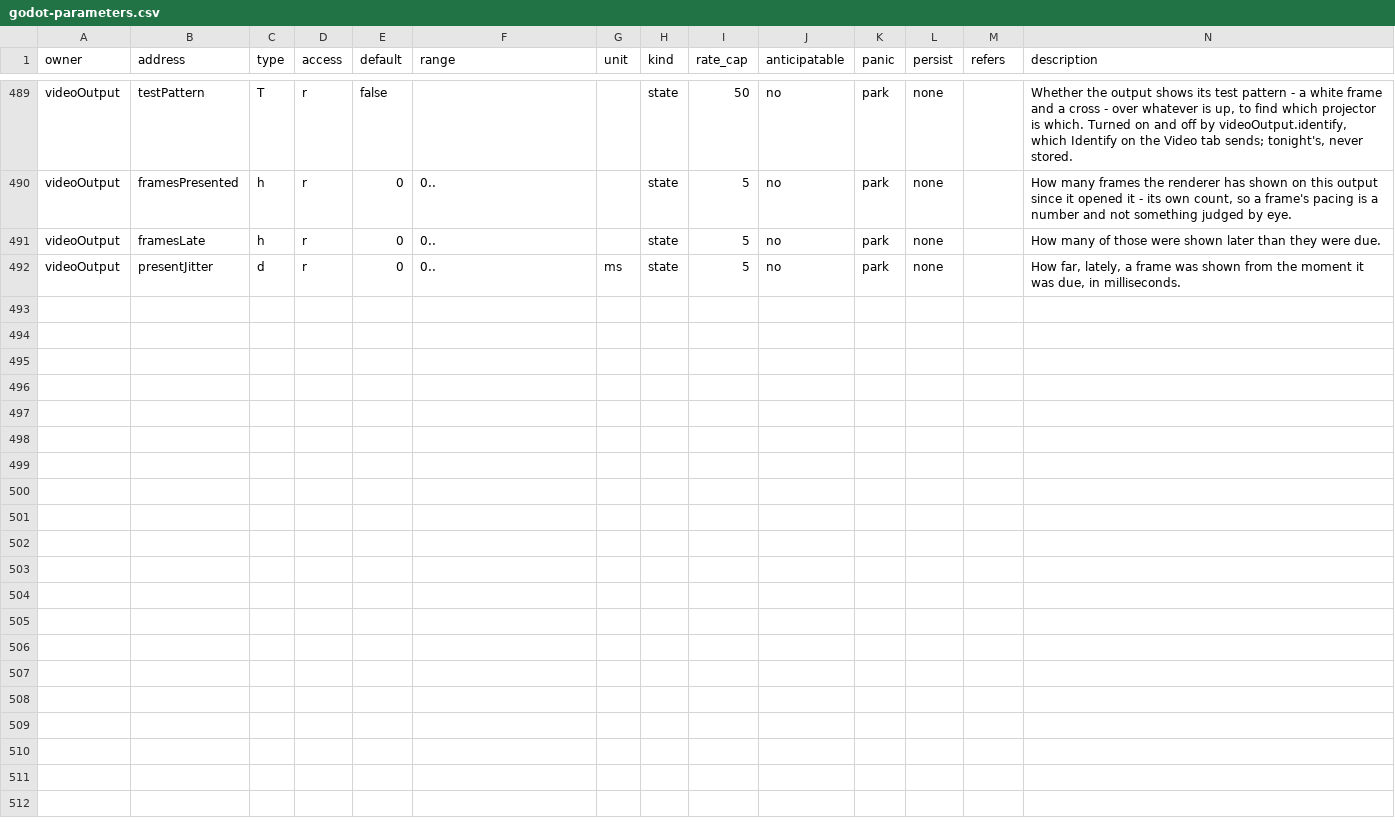
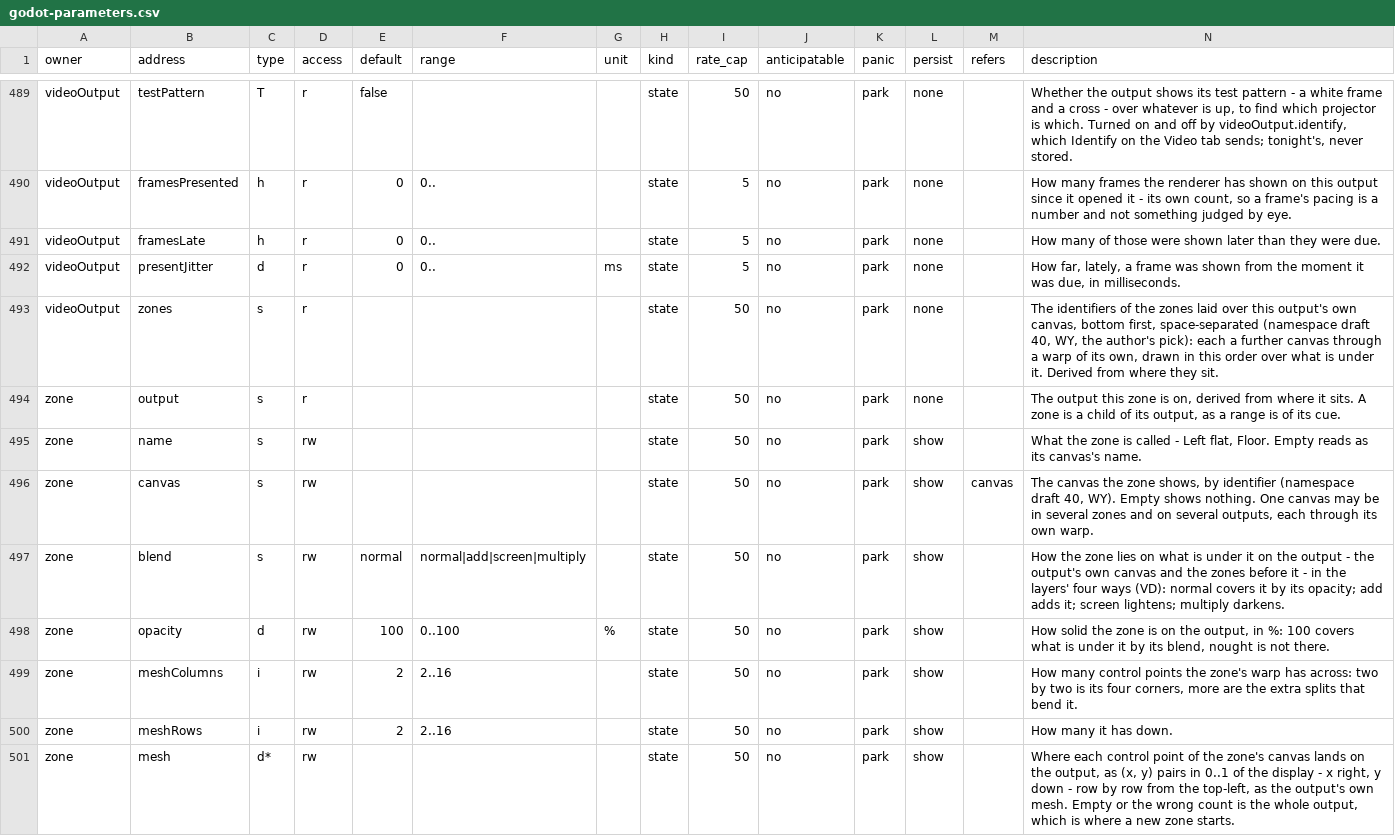
Before and after one commit to pob31/go.dot, a CSV file: docs/parameters/godot-parameters.csv, drawn as a sheet; only a part is shown, gaps mark what is left out.

```diff
--- a/docs/parameters/godot-parameters.csv
+++ b/docs/parameters/godot-parameters.csv
@@ -492 +492,10 @@ videoOutput,framesLate,h,r,0,0..,,state,5,no,park,none,,"How many of those were
 videoOutput,presentJitter,d,r,0,0..,ms,state,5,no,park,none,,"How far, lately, a frame was shown from the moment it was due, in milliseconds."
+videoOutput,zones,s,r,,,,state,50,no,park,none,,"The identifiers of the zones laid over this output's own canvas, bottom first, space-separated (namespace draft 40, WY, the author's pick): each a further canvas through a warp of its own, drawn in this order over what is under it. Derived from where they sit."
+zone,output,s,r,,,,state,50,no,park,none,,"The output this zone is on, derived from where it sits. A zone is a child of its output, as a range is of its cue."
+zone,name,s,rw,,,,state,50,no,park,show,,"What the zone is called - Left flat, Floor. Empty reads as its canvas's name."
+zone,canvas,s,rw,,,,state,50,no,park,show,canvas,"The canvas the zone shows, by identifier (namespace draft 40, WY). Empty shows nothing. One canvas may be in several zones and on several outputs, each through its own warp."
+zone,blend,s,rw,normal,normal|add|screen|multiply,,state,50,no,park,show,,"How the zone lies on what is under it on the output - the output's own canvas and the zones before it - in the layers' four ways (VD): normal covers it by its opacity; add adds it; screen lightens; multiply darkens."
+zone,opacity,d,rw,100,0..100,%,state,50,no,park,show,,"How solid the zone is on the output, in %: 100 covers what is under it by its blend, nought is not there."
+zone,meshColumns,i,rw,2,2..16,,state,50,no,park,show,,"How many control points the zone's warp has across: two by two is its four corners, more are the extra splits that bend it."
+zone,meshRows,i,rw,2,2..16,,state,50,no,park,show,,"How many it has down."
+zone,mesh,d*,rw,,,,state,50,no,park,show,,"Where each control point of the zone's canvas lands on the output, as (x, y) pairs in 0..1 of the display - x right, y down - row by row from the top-left, as the output's own mesh. Empty or the wrong count is the whole output, which is where a new zone starts."
```
Also changed, not shown: 29 other files.
